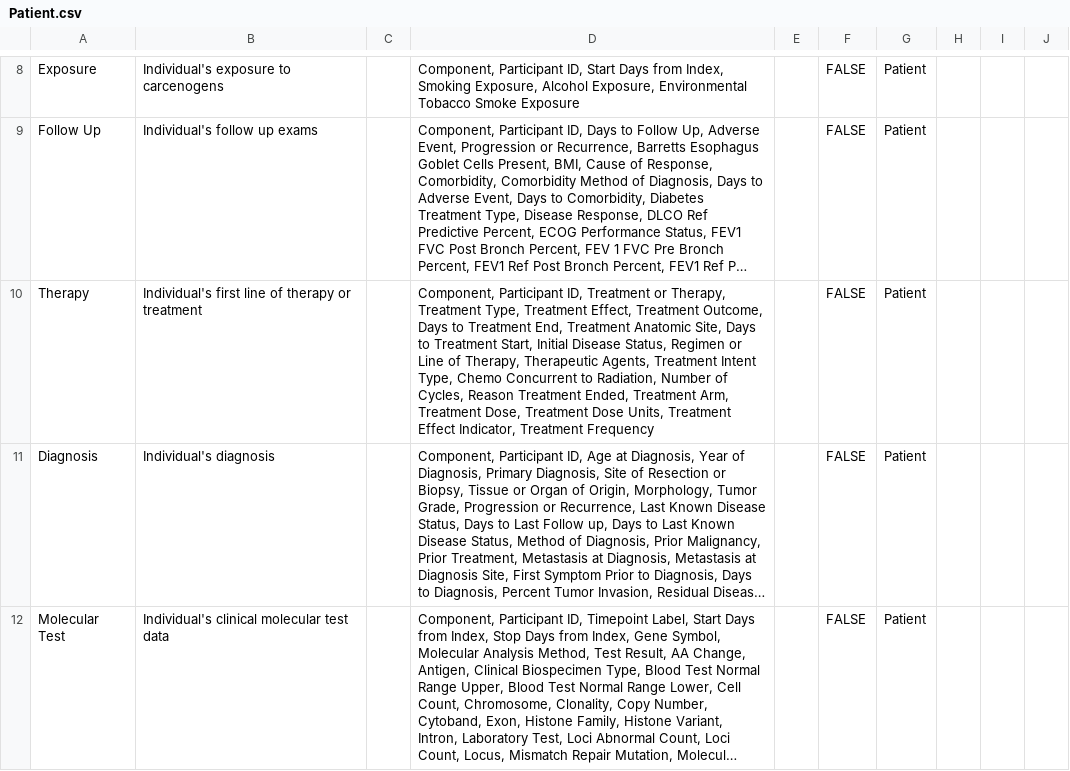
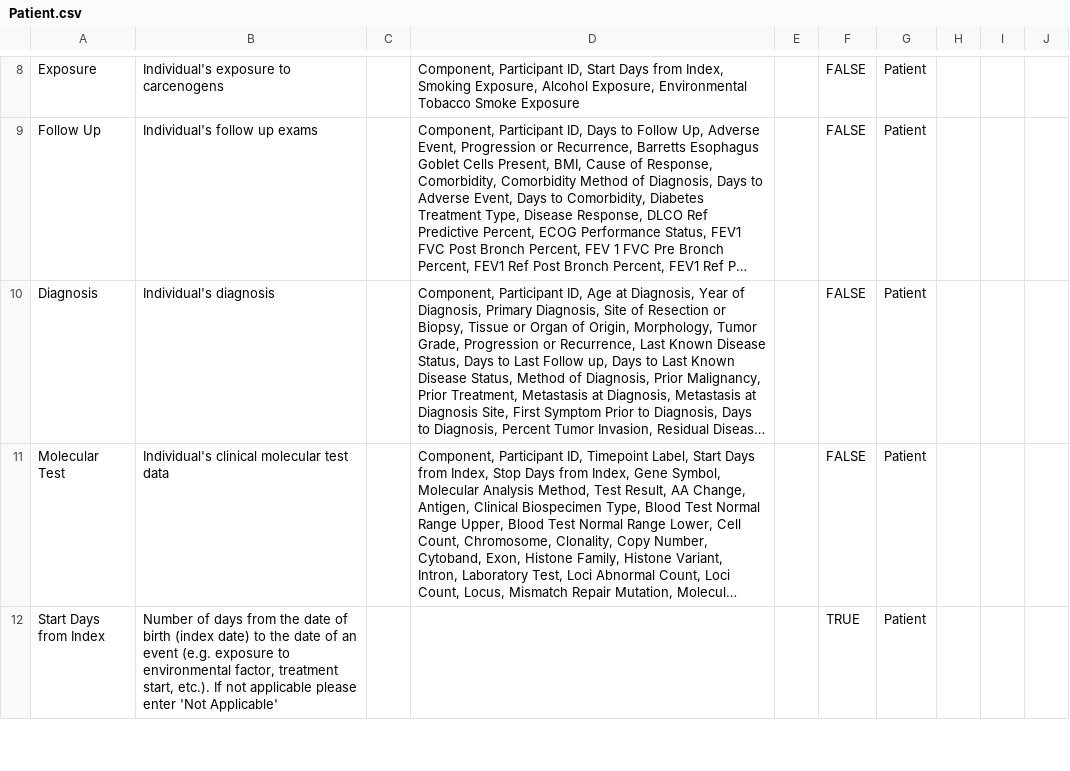
Before and after one commit to gf-dcc/data-model, a CSV file: modules/Patient/Patient.csv, drawn as a sheet; only a part is shown, gaps mark what is left out; the shorter side is filled out with more unchanged rows; long unchanged cells end in …; the diff names each change by its address in the sheet, - before the commit and + after, or states it on an @@ line.

Commit message:
Remove Therapy module

```diff
--- a/modules/Patient/Patient.csv
+++ b/modules/Patient/Patient.csv
-row 10: Therapy | Individual's first line of therapy or treatment |  | Component, Participant ID, Treatment or Therapy, Treatment Type, Treatment Effect, Treatment Outcome, Days to Treatment End, Treatment Anatomic Site, Days to Treatment Start, Initial Disease Status, Regimen or Line of Therapy, Therapeutic Agents, Treatment Intent Type, Chemo Concurrent to Radiation, Number of Cycles, Reason Treatment Ended, Treatment Arm, Treatment Dose, Treatment Dose Units, Treatment Effect Indicator, Treatment Frequency |  | FALSE | Patient
```
Also changed, not shown: 1 other file.
